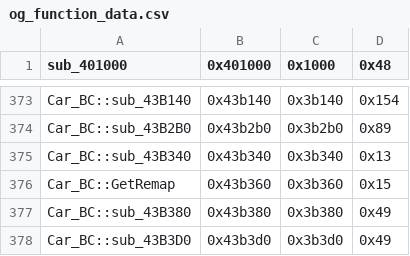
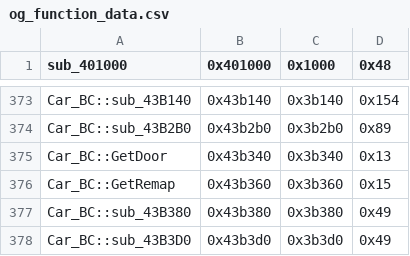
Before and after one commit to CriminalRETeam/gta2_re, a CSV file: Scripts/bin_comp/og_function_data.csv, drawn as a sheet; only a part is shown, gaps mark what is left out.

```diff
--- a/Scripts/bin_comp/og_function_data.csv
+++ b/Scripts/bin_comp/og_function_data.csv
@@ -374,3 +374,3 @@ Car_BC::sub_43B140,0x43b140,0x3b140,0x154
 Car_BC::sub_43B2B0,0x43b2b0,0x3b2b0,0x89
-Car_BC::sub_43B340,0x43b340,0x3b340,0x13
+Car_BC::GetDoor,0x43b340,0x3b340,0x13
 Car_BC::GetRemap,0x43b360,0x3b360,0x15
```
Also changed, not shown: 5 other files.
